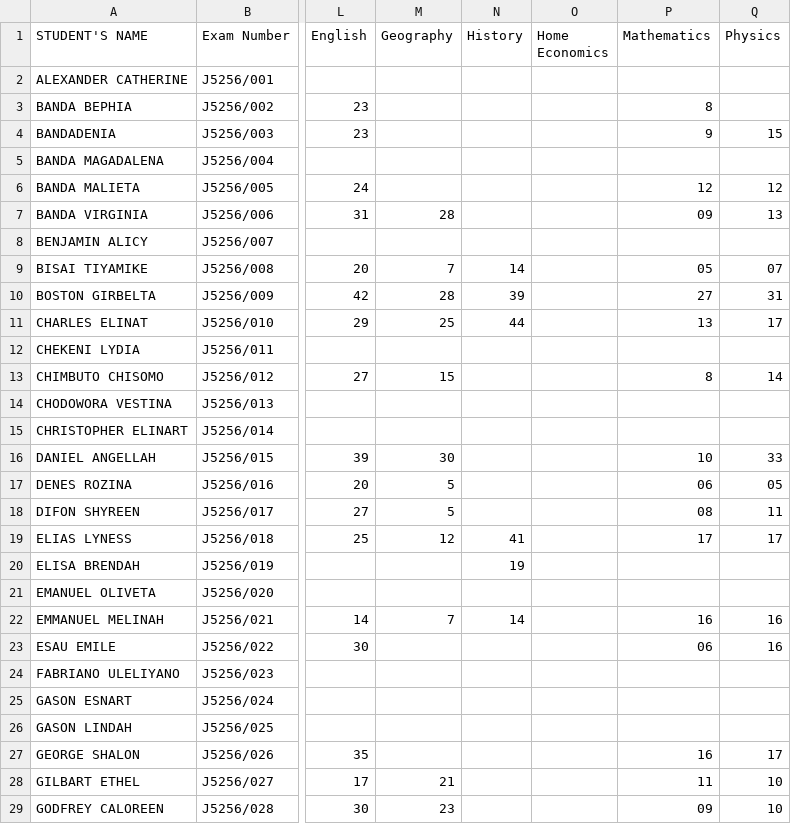
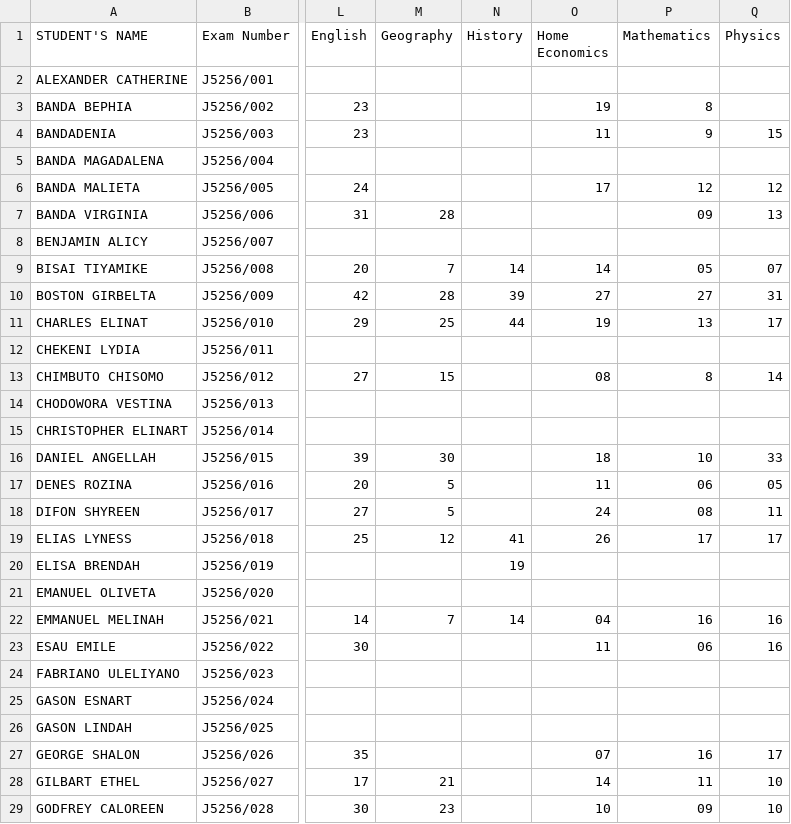
Before and after one commit to enitac/c1, a CSV file: form2.csv, drawn as a sheet; only a part is shown, gaps mark what is left out; the diff covers the shown part only; the diff names each change by its address in the sheet, - before the commit and + after, or states it on an @@ line.

Commit message:
Update: form2 - Home Economics (5/6/2026, 2:22:06 AM)

```diff
--- a/form2.csv
+++ b/form2.csv
-O3 (Home Economics): (empty)
+O3 (Home Economics): 19
-O4 (Home Economics): (empty)
+O4 (Home Economics): 11
-O6 (Home Economics): (empty)
+O6 (Home Economics): 17
-O9 (Home Economics): (empty)
+O9 (Home Economics): 14
-O10 (Home Economics): (empty)
+O10 (Home Economics): 27
-O11 (Home Economics): (empty)
+O11 (Home Economics): 19
-O13 (Home Economics): (empty)
+O13 (Home Economics): 08
-O16 (Home Economics): (empty)
+O16 (Home Economics): 18
-O17 (Home Economics): (empty)
+O17 (Home Economics): 11
-O18 (Home Economics): (empty)
+O18 (Home Economics): 24
-O19 (Home Economics): (empty)
+O19 (Home Economics): 26
-O22 (Home Economics): (empty)
+O22 (Home Economics): 04
-O23 (Home Economics): (empty)
+O23 (Home Economics): 11
-O27 (Home Economics): (empty)
+O27 (Home Economics): 07
-O28 (Home Economics): (empty)
+O28 (Home Economics): 14
-O29 (Home Economics): (empty)
+O29 (Home Economics): 10
```
Also changed, not shown: 18 edited cells elsewhere in this file.
